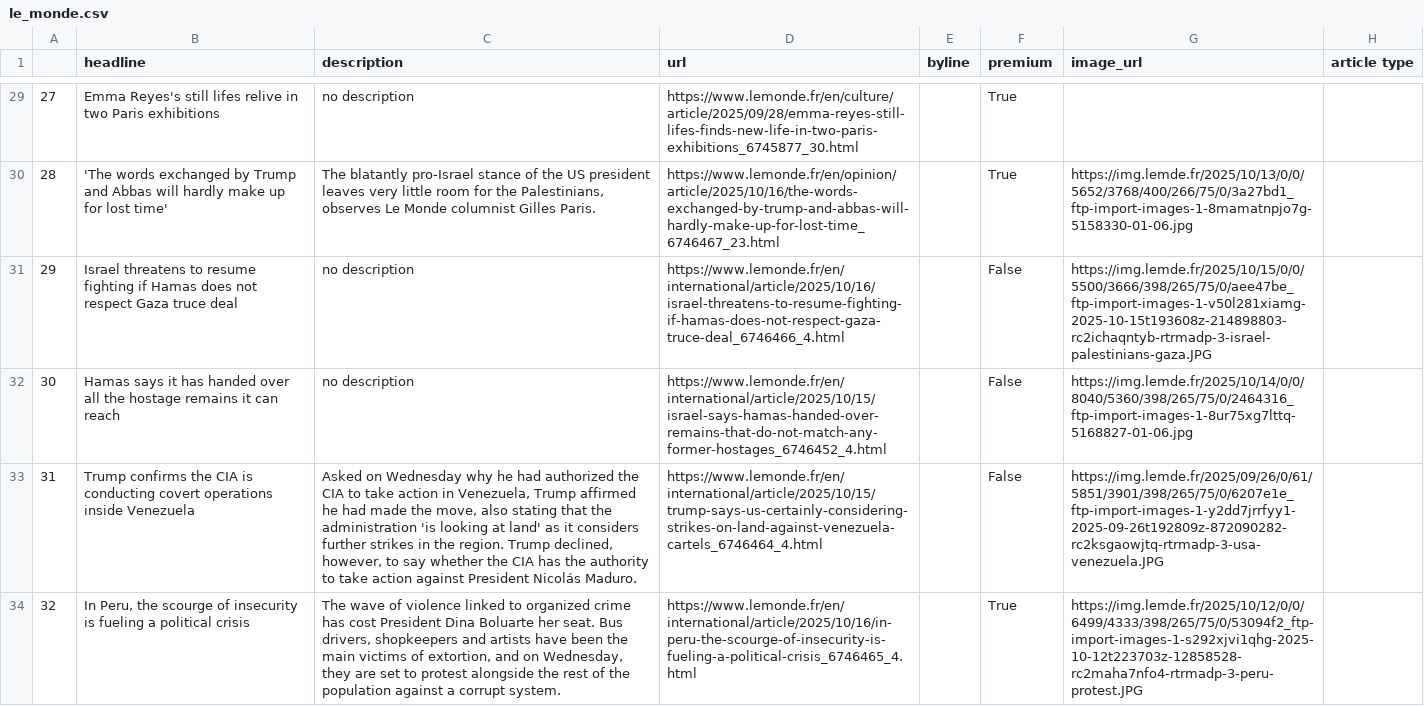
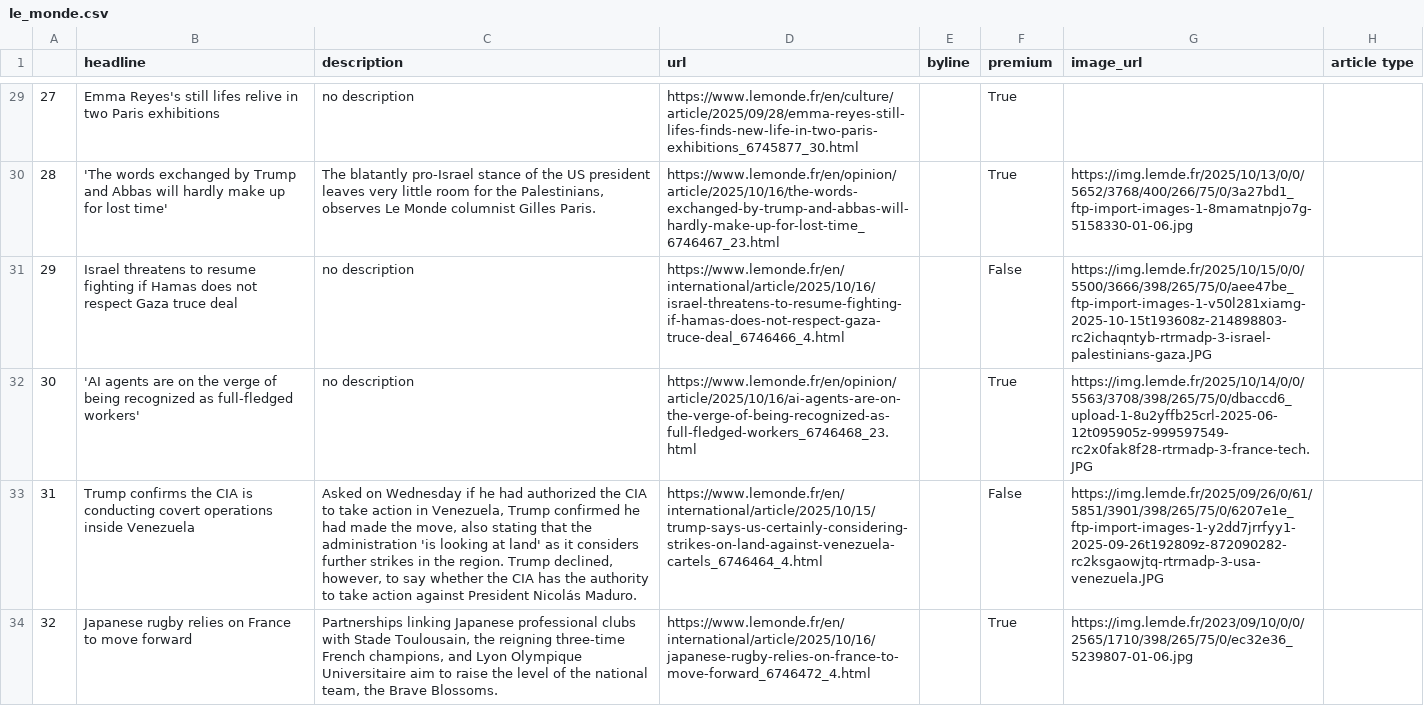
Before and after one commit to helenawittlich/scraping, a CSV file: le_monde.csv, drawn as a sheet; only a part is shown, gaps mark what is left out; the diff covers the shown part only; the diff names each change by its address in the sheet, - before the commit and + after, or states it on an @@ line.

```diff
--- a/le_monde.csv
+++ b/le_monde.csv
-B32 (headline): Hamas says it has handed over all the hostage remains it can reach
+B32 (headline): 'AI agents are on the verge of being recognized as full-fledged workers'
-D32 (url): https://www.lemonde.fr/en/international/article/2025/10/15/israel-says-hamas-handed-over-remains-that-do-not-match-any-former-hostages_6746452_4.html
+D32 (url): https://www.lemonde.fr/en/opinion/article/2025/10/16/ai-agents-are-on-the-verge-of-being-recognized-as-full-fledged-workers_6746468_23.html
-F32 (premium): False
+F32 (premium): True
-G32 (image_url): https://img.lemde.fr/2025/10/14/0/0/8040/5360/398/265/75/0/2464316_ftp-import-images-1-8ur75xg7lttq-5168827-01-06.jpg
+G32 (image_url): https://img.lemde.fr/2025/10/14/0/0/5563/3708/398/265/75/0/dbaccd6_upload-1-8u2yffb25crl-2025-06-12t095905z-999597549-rc2x0fak8f28-rtrmadp-3-france-tech.JPG
-C33 (description): …on Wednesday why he had authorized the CIA to take action in Venezuela, Trump affirmed he had…
+C33 (description): …on Wednesday if he had authorized the CIA to take action in Venezuela, Trump confirmed he had…
-B34 (headline): In Peru, the scourge of insecurity is fueling a political crisis
+B34 (headline): Japanese rugby relies on France to move forward
-C34 (description): The wave of violence linked to organized crime has cost President Dina Boluarte her seat. Bus drivers, shopkeepers and artists have been the main victims of extortion, and on Wednesday, they are set to protest alongside the rest of the population against a corrupt system.
+C34 (description): Partnerships linking Japanese professional clubs with Stade Toulousain, the reigning three-time French champions, and Lyon Olympique Universitaire aim to raise the level of the national team, the Brave Blossoms.
-D34 (url): https://www.lemonde.fr/en/international/article/2025/10/16/in-peru-the-scourge-of-insecurity-is-fueling-a-political-crisis_6746465_4.html
+D34 (url): https://www.lemonde.fr/en/international/article/2025/10/16/japanese-rugby-relies-on-france-to-move-forward_6746472_4.html
-G34 (image_url): https://img.lemde.fr/2025/10/12/0/0/6499/4333/398/265/75/0/53094f2_ftp-import-images-1-s292xjvi1qhg-2025-10-12t223703z-12858528-rc2maha7nfo4-rtrmadp-3-peru-protest.JPG
+G34 (image_url): https://img.lemde.fr/2023/09/10/0/0/2565/1710/398/265/75/0/ec32e36_5239807-01-06.jpg
```
Also changed, not shown: 77 edited cells elsewhere in this file.
